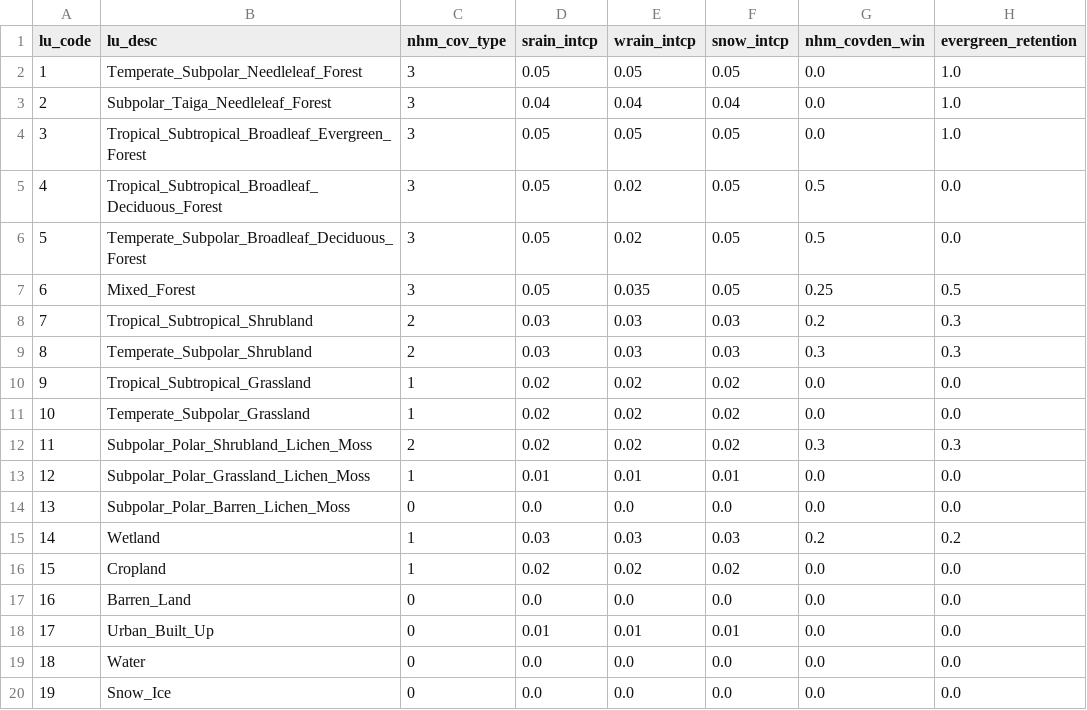
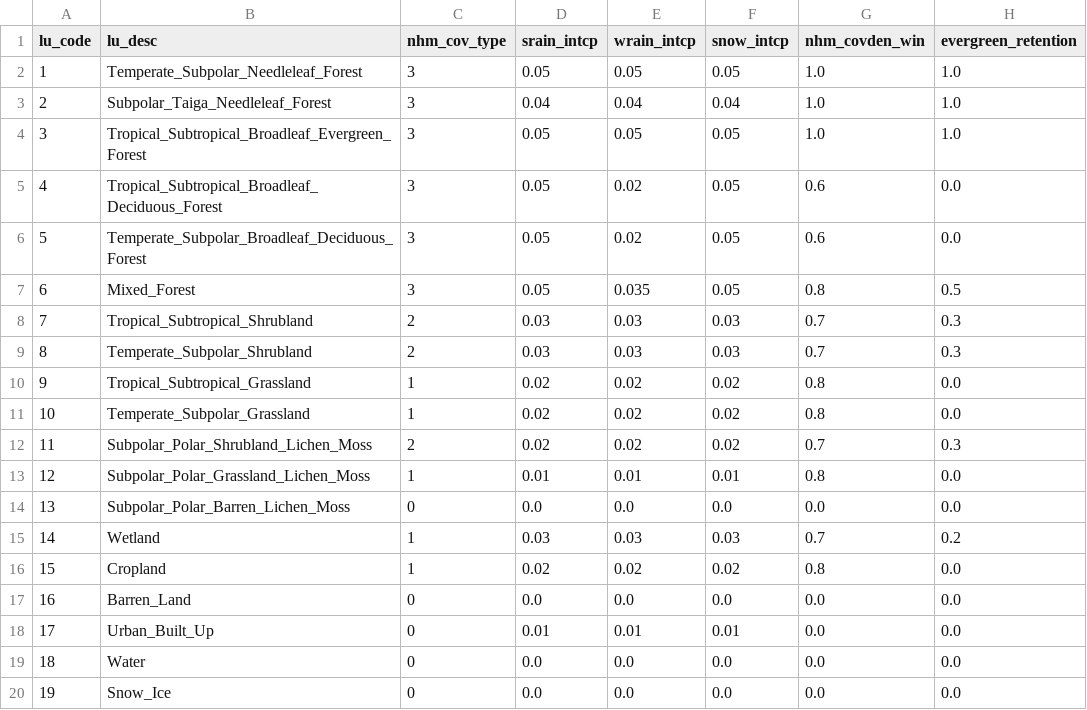
Before and after one commit to rmcd-mscb/gfv2-params, a CSV file: crosswalks/nalcms_nhm.csv, drawn as a sheet.

```diff
--- a/crosswalks/nalcms_nhm.csv
+++ b/crosswalks/nalcms_nhm.csv
@@ -1,17 +1,17 @@
 lu_code,lu_desc,nhm_cov_type,srain_intcp,wrain_intcp,snow_intcp,nhm_covden_win,evergreen_retention
-1,Temperate_Subpolar_Needleleaf_Forest,3,0.05,0.05,0.05,0.0,1.0
-2,Subpolar_Taiga_Needleleaf_Forest,3,0.04,0.04,0.04,0.0,1.0
-3,Tropical_Subtropical_Broadleaf_Evergreen_Forest,3,0.05,0.05,0.05,0.0,1.0
-4,Tropical_Subtropical_Broadleaf_Deciduous_Forest,3,0.05,0.02,0.05,0.5,0.0
-5,Temperate_Subpolar_Broadleaf_Deciduous_Forest,3,0.05,0.02,0.05,0.5,0.0
-6,Mixed_Forest,3,0.05,0.035,0.05,0.25,0.5
-7,Tropical_Subtropical_Shrubland,2,0.03,0.03,0.03,0.2,0.3
-8,Temperate_Subpolar_Shrubland,2,0.03,0.03,0.03,0.3,0.3
-9,Tropical_Subtropical_Grassland,1,0.02,0.02,0.02,0.0,0.0
-10,Temperate_Subpolar_Grassland,1,0.02,0.02,0.02,0.0,0.0
-11,Subpolar_Polar_Shrubland_Lichen_Moss,2,0.02,0.02,0.02,0.3,0.3
-12,Subpolar_Polar_Grassland_Lichen_Moss,1,0.01,0.01,0.01,0.0,0.0
+1,Temperate_Subpolar_Needleleaf_Forest,3,0.05,0.05,0.05,1.0,1.0
+2,Subpolar_Taiga_Needleleaf_Forest,3,0.04,0.04,0.04,1.0,1.0
+3,Tropical_Subtropical_Broadleaf_Evergreen_Forest,3,0.05,0.05,0.05,1.0,1.0
+4,Tropical_Subtropical_Broadleaf_Deciduous_Forest,3,0.05,0.02,0.05,0.6,0.0
+5,Temperate_Subpolar_Broadleaf_Deciduous_Forest,3,0.05,0.02,0.05,0.6,0.0
+6,Mixed_Forest,3,0.05,0.035,0.05,0.8,0.5
+7,Tropical_Subtropical_Shrubland,2,0.03,0.03,0.03,0.7,0.3
+8,Temperate_Subpolar_Shrubland,2,0.03,0.03,0.03,0.7,0.3
+9,Tropical_Subtropical_Grassland,1,0.02,0.02,0.02,0.8,0.0
+10,Temperate_Subpolar_Grassland,1,0.02,0.02,0.02,0.8,0.0
+11,Subpolar_Polar_Shrubland_Lichen_Moss,2,0.02,0.02,0.02,0.7,0.3
+12,Subpolar_Polar_Grassland_Lichen_Moss,1,0.01,0.01,0.01,0.8,0.0
 13,Subpolar_Polar_Barren_Lichen_Moss,0,0.0,0.0,0.0,0.0,0.0
-14,Wetland,1,0.03,0.03,0.03,0.2,0.2
-15,Cropland,1,0.02,0.02,0.02,0.0,0.0
+14,Wetland,1,0.03,0.03,0.03,0.7,0.2
+15,Cropland,1,0.02,0.02,0.02,0.8,0.0
 16,Barren_Land,0,0.0,0.0,0.0,0.0,0.0
```
Also changed, not shown: crosswalks/nlcd_nhm.csv.
